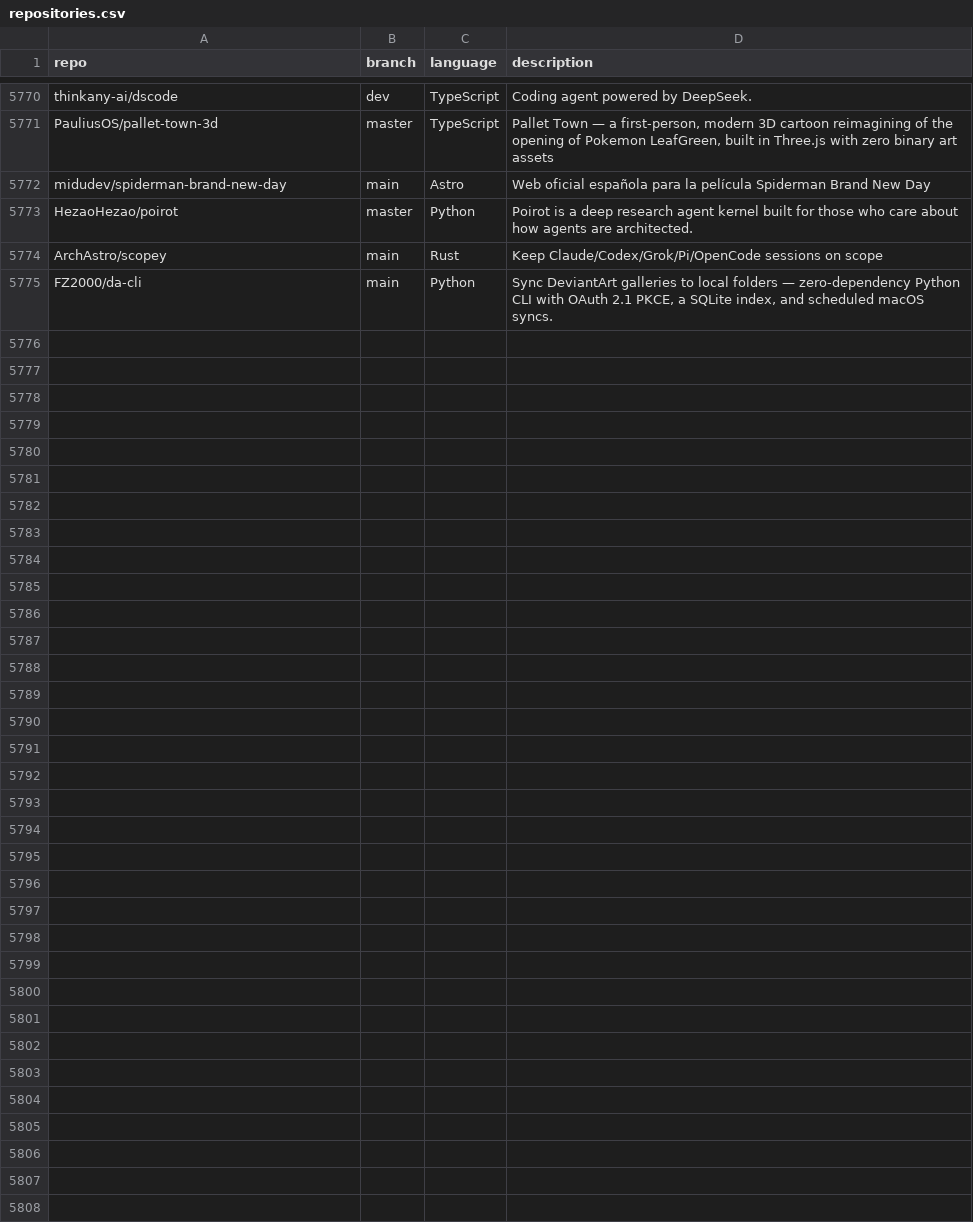
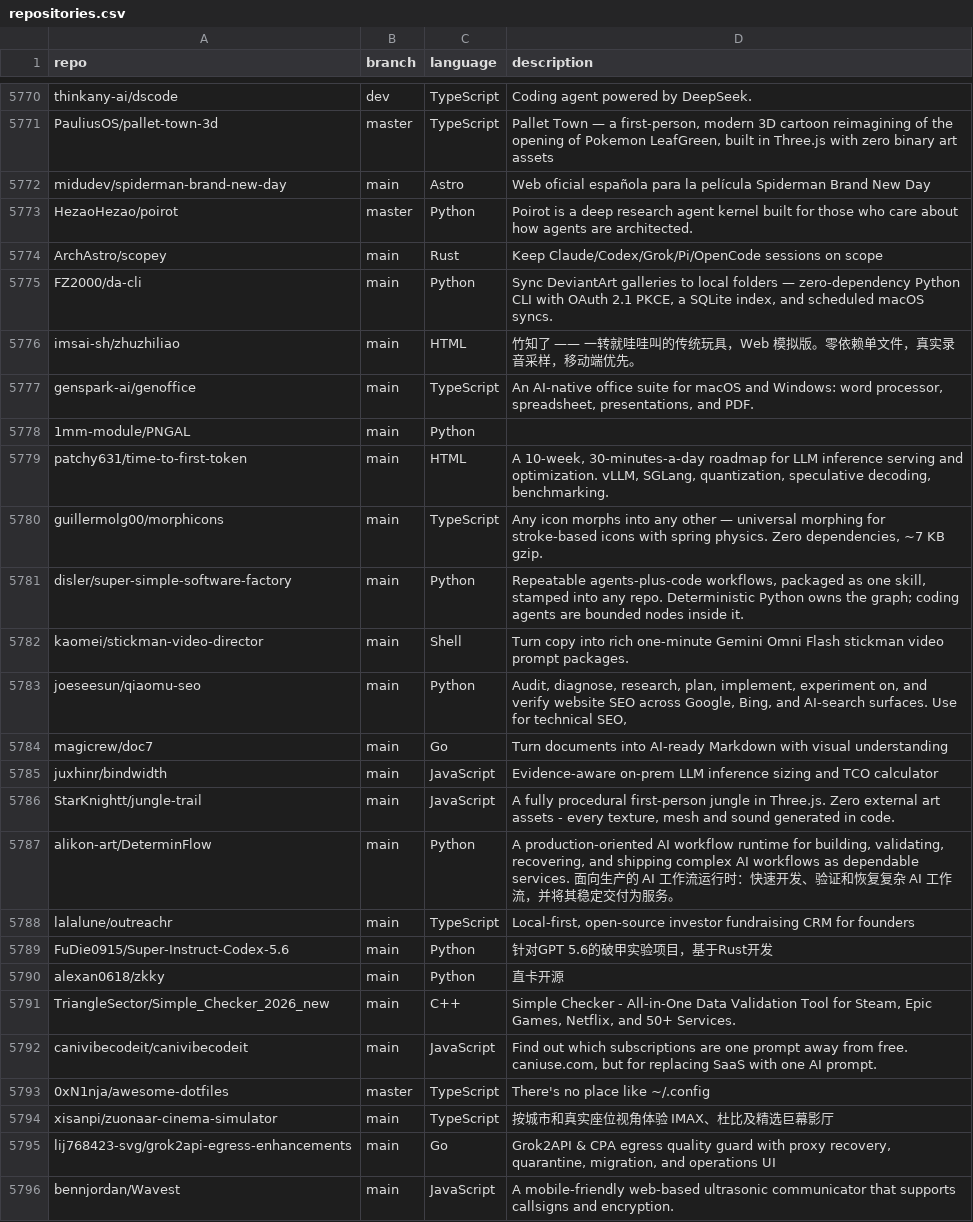
Before and after one commit to mgks/GitHubTree, a CSV file: _data/repositories.csv, drawn as a sheet; only a part is shown, gaps mark what is left out.

Commit message:
chore: added 21 new repos

```diff
--- a/_data/repositories.csv
+++ b/_data/repositories.csv
@@ -5775 +5775,22 @@ ArchAstro/scopey,main,Rust,"Keep Claude/Codex/Grok/Pi/OpenCode sessions on scope
 FZ2000/da-cli,main,Python,"Sync DeviantArt galleries to local folders — zero-dependency Python CLI with OAuth 2.1 PKCE, a SQLite index, and scheduled macOS syncs."
+imsai-sh/zhuzhiliao,main,HTML,"竹知了 —— 一转就哇哇叫的传统玩具，Web 模拟版。零依赖单文件，真实录音采样，移动端优先。"
+genspark-ai/genoffice,main,TypeScript,"An AI-native office suite for macOS and Windows: word processor, spreadsheet, presentations, and PDF."
+1mm-module/PNGAL,main,Python,""
+patchy631/time-to-first-token,main,HTML,"A 10-week, 30-minutes-a-day roadmap for LLM inference serving and optimization. vLLM, SGLang, quantization, speculative decoding, benchmarking."
+guillermolg00/morphicons,main,TypeScript,"Any icon morphs into any other — universal morphing for stroke-based icons with spring physics. Zero dependencies, ~7 KB gzip."
+disler/super-simple-software-factory,main,Python,"Repeatable agents-plus-code workflows, packaged as one skill, stamped into any repo. Deterministic Python owns the graph; coding agents are bounded nodes inside it."
+kaomei/stickman-video-director,main,Shell,"Turn copy into rich one-minute Gemini Omni Flash stickman video prompt packages."
+joeseesun/qiaomu-seo,main,Python,"Audit, diagnose, research, plan, implement, experiment on, and verify website SEO across Google, Bing, and AI-search surfaces. Use for technical SEO, "
+magicrew/doc7,main,Go,"Turn documents into AI-ready Markdown with visual understanding"
+juxhinr/bindwidth,main,JavaScript,"Evidence-aware on-prem LLM inference sizing and TCO calculator"
+StarKnightt/jungle-trail,main,JavaScript,"A fully procedural first-person jungle in Three.js. Zero external art assets - every texture, mesh and sound generated in code."
+alikon-art/DeterminFlow,main,Python,"A production-oriented AI workflow runtime for building, validating, recovering, and shipping complex AI workflows as dependable services. 面向生产的 AI 工作流运行时：快速开发、验证和恢复复杂 AI 工作流，并将其稳定交付为服务。"
+lalalune/outreachr,main,TypeScript,"Local-first, open-source investor fundraising CRM for founders"
+FuDie0915/Super-Instruct-Codex-5.6,main,Python,"针对GPT 5.6的破甲实验项目，基于Rust开发"
+alexan0618/zkky,main,Python,"直卡开源"
+TriangleSector/Simple_Checker_2026_new,main,C++,"Simple Checker - All-in-One Data Validation Tool for Steam, Epic Games, Netflix, and 50+ Services."
+canivibecodeit/canivibecodeit,main,JavaScript,"Find out which subscriptions are one prompt away from free. caniuse.com, but for replacing SaaS with one AI prompt."
+0xN1nja/awesome-dotfiles,master,TypeScript,"There's no place like ~/.config"
+xisanpi/zuonaar-cinema-simulator,main,TypeScript,"按城市和真实座位视角体验 IMAX、杜比及精选巨幕影厅"
+lij768423-svg/grok2api-egress-enhancements,main,Go,"Grok2API & CPA egress quality guard with proxy recovery, quarantine, migration, and operations UI"
+bennjordan/Wavest,main,JavaScript,"A mobile-friendly web-based ultrasonic communicator that supports callsigns and encryption. "
```
